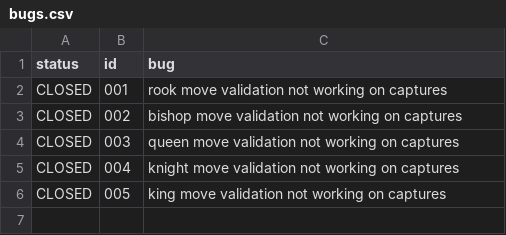
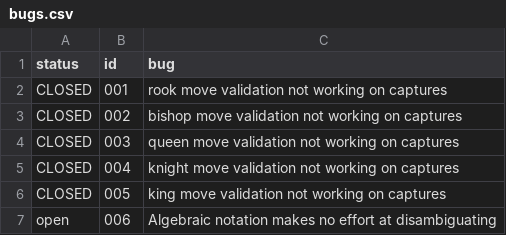
Before and after one commit to davidmayo/ChessEngine001, a CSV file: bugs.csv, drawn as a sheet.

```diff
--- a/bugs.csv
+++ b/bugs.csv
@@ -6 +6,2 @@ CLOSED,004,knight move validation not working on captures
 CLOSED,005,king move validation not working on captures
+open,006,Algebraic notation makes no effort at disambiguating
```
Also changed, not shown: features-to-implement.csv, 3 other files.
